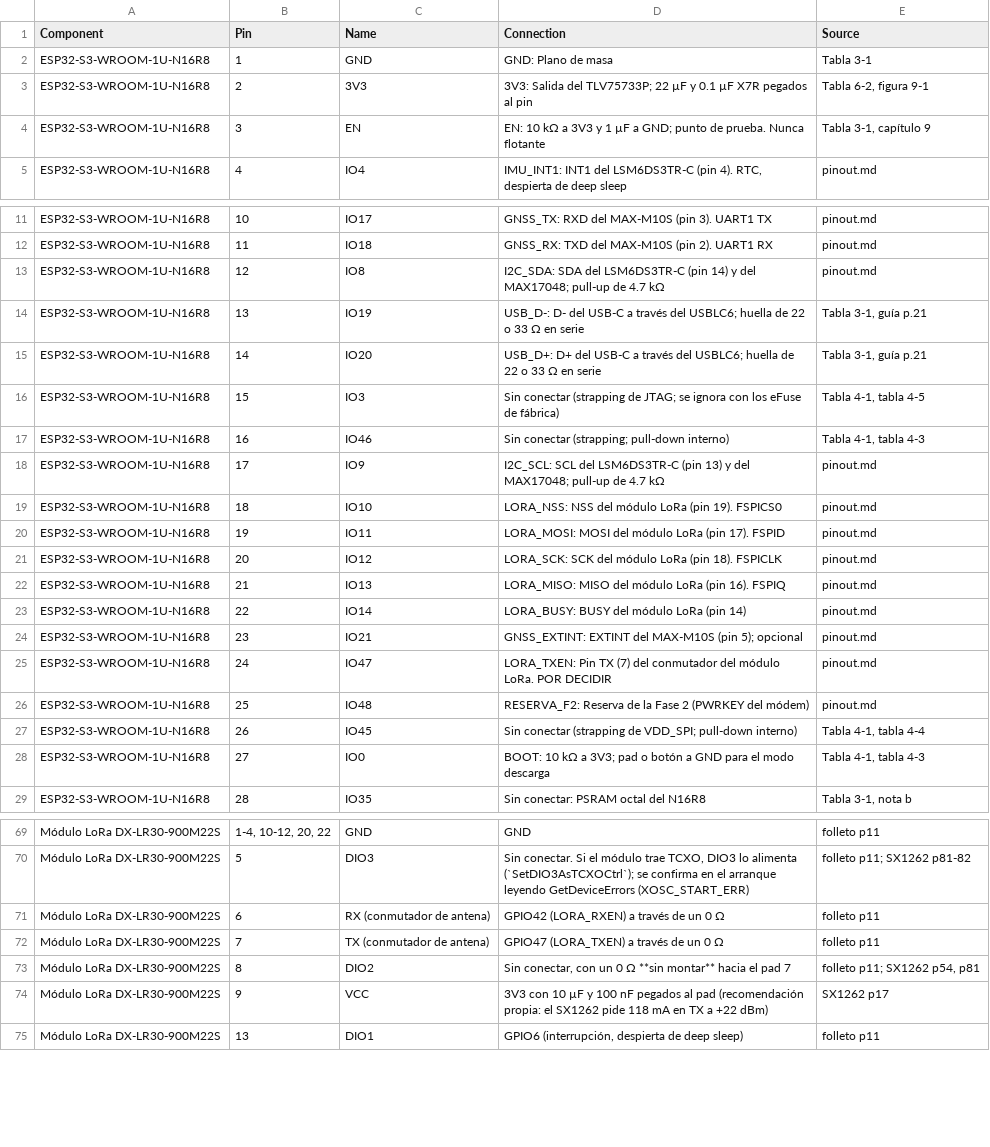
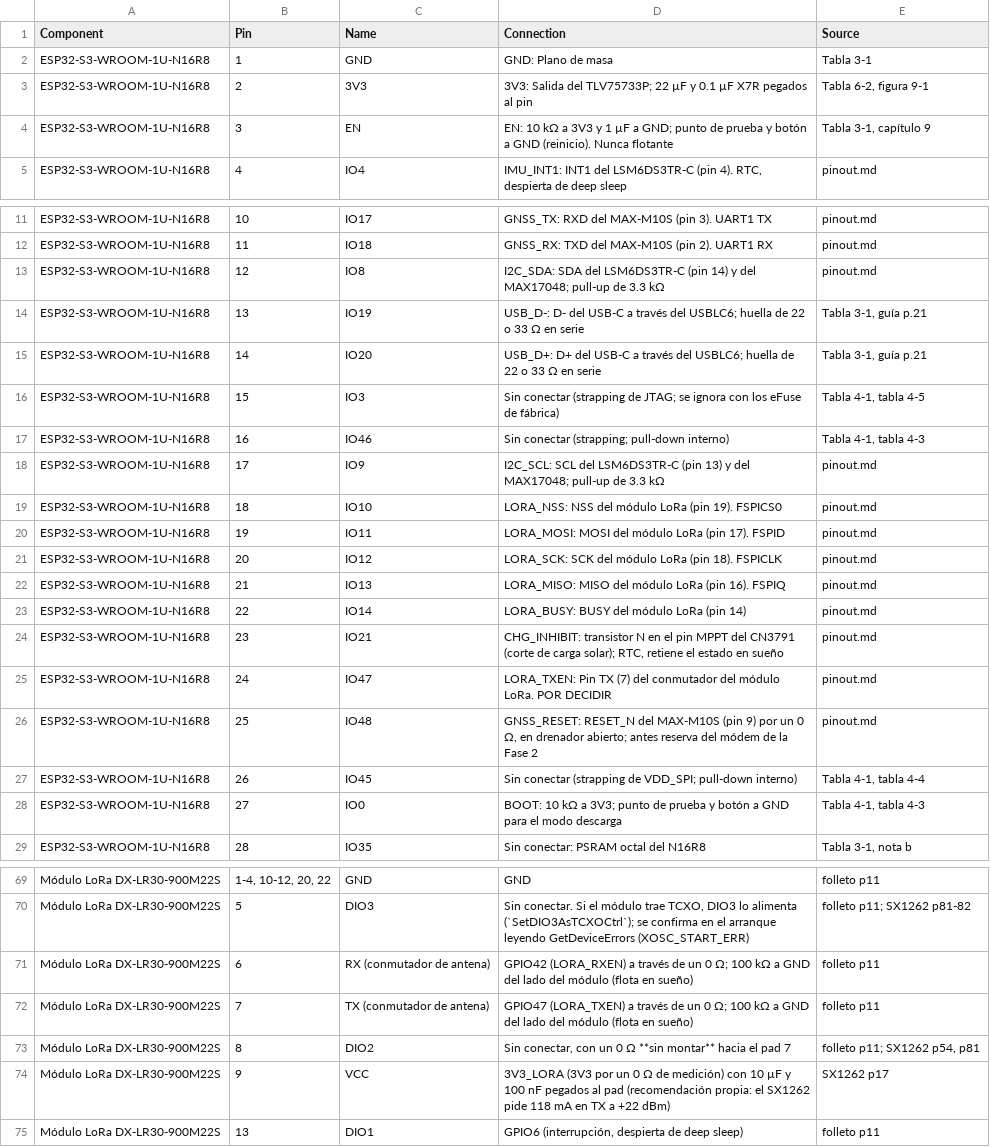
Before and after one commit to JavierAndresMunozAriza/Proyecto-DR-VF-01, a CSV file: hardware/pin_connections.csv, drawn as a sheet; only a part is shown, gaps mark what is left out; the diff covers the shown part only.

Commit message:
docs(hardware): aplica los cambios tras las auditorías MCU y POWER
GPIO21 pasa a CHG_INHIBIT (corte de carga solar con un N-FET en MPPT) y GPIO48 a GNSS_RESET; el EXTINT del GNSS queda sin conectar. Se agrega protección de batería invertida (AP2301), pull-ups y pull-downs de arranque, pull-ups de I2C de 3.3 kΩ, STDBY y CHRG del TP4056 a GND, C1 X7R, puentes de 0 Ω para medir corriente y los puntos de prueba TP8 a TP11. RPROG del TP4056 pasa a 1.9 kΩ y se agregan los botones EN y BOOT.

Sincroniza pinout 2.13, BOM 1.20, COMPRAS (condensador X7R O28, compra y enlace pendientes), los dos CSV, ARCHITECTURE, PROJECT_CONTEXT y el informe.

```diff
--- a/hardware/pin_connections.csv
+++ b/hardware/pin_connections.csv
@@ -3,3 +3,3 @@ ESP32-S3-WROOM-1U-N16R8,1,GND,GND: Plano de masa,Tabla 3-1
 ESP32-S3-WROOM-1U-N16R8,2,3V3,3V3: Salida del TLV75733P; 22 µF y 0.1 µF X7R pegados al pin,"Tabla 6-2, figura 9-1"
-ESP32-S3-WROOM-1U-N16R8,3,EN,EN: 10 kΩ a 3V3 y 1 µF a GND; punto de prueba. Nunca flotante,"Tabla 3-1, capítulo 9"
+ESP32-S3-WROOM-1U-N16R8,3,EN,EN: 10 kΩ a 3V3 y 1 µF a GND; punto de prueba y botón a GND (reinicio). Nunca flotante,"Tabla 3-1, capítulo 9"
 ESP32-S3-WROOM-1U-N16R8,4,IO4,"IMU_INT1: INT1 del LSM6DS3TR-C (pin 4). RTC, despierta de deep sleep",pinout.md
@@ -12,3 +12,3 @@ ESP32-S3-WROOM-1U-N16R8,10,IO17,GNSS_TX: RXD del MAX-M10S (pin 3). UART1 TX,pino
 ESP32-S3-WROOM-1U-N16R8,11,IO18,GNSS_RX: TXD del MAX-M10S (pin 2). UART1 RX,pinout.md
-ESP32-S3-WROOM-1U-N16R8,12,IO8,I2C_SDA: SDA del LSM6DS3TR-C (pin 14) y del MAX17048; pull-up de 4.7 kΩ,pinout.md
+ESP32-S3-WROOM-1U-N16R8,12,IO8,I2C_SDA: SDA del LSM6DS3TR-C (pin 14) y del MAX17048; pull-up de 3.3 kΩ,pinout.md
 ESP32-S3-WROOM-1U-N16R8,13,IO19,USB_D-: D- del USB-C a través del USBLC6; huella de 22 o 33 Ω en serie,"Tabla 3-1, guía p.21"
@@ -17,3 +17,3 @@ ESP32-S3-WROOM-1U-N16R8,15,IO3,Sin conectar (strapping de JTAG; se ignora con lo
 ESP32-S3-WROOM-1U-N16R8,16,IO46,Sin conectar (strapping; pull-down interno),"Tabla 4-1, tabla 4-3"
-ESP32-S3-WROOM-1U-N16R8,17,IO9,I2C_SCL: SCL del LSM6DS3TR-C (pin 13) y del MAX17048; pull-up de 4.7 kΩ,pinout.md
+ESP32-S3-WROOM-1U-N16R8,17,IO9,I2C_SCL: SCL del LSM6DS3TR-C (pin 13) y del MAX17048; pull-up de 3.3 kΩ,pinout.md
 ESP32-S3-WROOM-1U-N16R8,18,IO10,LORA_NSS: NSS del módulo LoRa (pin 19). FSPICS0,pinout.md
@@ -23,7 +23,7 @@ ESP32-S3-WROOM-1U-N16R8,21,IO13,LORA_MISO: MISO del módulo LoRa (pin 16). FSPIQ
 ESP32-S3-WROOM-1U-N16R8,22,IO14,LORA_BUSY: BUSY del módulo LoRa (pin 14),pinout.md
-ESP32-S3-WROOM-1U-N16R8,23,IO21,GNSS_EXTINT: EXTINT del MAX-M10S (pin 5); opcional,pinout.md
+ESP32-S3-WROOM-1U-N16R8,23,IO21,"CHG_INHIBIT: transistor N en el pin MPPT del CN3791 (corte de carga solar); RTC, retiene el estado en sueño",pinout.md
 ESP32-S3-WROOM-1U-N16R8,24,IO47,LORA_TXEN: Pin TX (7) del conmutador del módulo LoRa. POR DECIDIR,pinout.md
-ESP32-S3-WROOM-1U-N16R8,25,IO48,RESERVA_F2: Reserva de la Fase 2 (PWRKEY del módem),pinout.md
+ESP32-S3-WROOM-1U-N16R8,25,IO48,"GNSS_RESET: RESET_N del MAX-M10S (pin 9) por un 0 Ω, en drenador abierto; antes reserva del módem de la Fase 2",pinout.md
 ESP32-S3-WROOM-1U-N16R8,26,IO45,Sin conectar (strapping de VDD_SPI; pull-down interno),"Tabla 4-1, tabla 4-4"
-ESP32-S3-WROOM-1U-N16R8,27,IO0,BOOT: 10 kΩ a 3V3; pad o botón a GND para el modo descarga,"Tabla 4-1, tabla 4-3"
+ESP32-S3-WROOM-1U-N16R8,27,IO0,BOOT: 10 kΩ a 3V3; punto de prueba y botón a GND para el modo descarga,"Tabla 4-1, tabla 4-3"
 ESP32-S3-WROOM-1U-N16R8,28,IO35,Sin conectar: PSRAM octal del N16R8,"Tabla 3-1, nota b"
@@ -70,6 +70,6 @@ Módulo LoRa DX-LR30-900M22S,"1-4, 10-12, 20, 22",GND,GND,folleto p11
 Módulo LoRa DX-LR30-900M22S,5,DIO3,"Sin conectar. Si el módulo trae TCXO, DIO3 lo alimenta (`SetDIO3AsTCXOCtrl`); se confirma en el arranque leyendo GetDeviceErrors (XOSC_START_ERR)",folleto p11; SX1262 p81-82
-Módulo LoRa DX-LR30-900M22S,6,RX (conmutador de antena),GPIO42 (LORA_RXEN) a través de un 0 Ω,folleto p11
-Módulo LoRa DX-LR30-900M22S,7,TX (conmutador de antena),GPIO47 (LORA_TXEN) a través de un 0 Ω,folleto p11
+Módulo LoRa DX-LR30-900M22S,6,RX (conmutador de antena),GPIO42 (LORA_RXEN) a través de un 0 Ω; 100 kΩ a GND del lado del módulo (flota en sueño),folleto p11
+Módulo LoRa DX-LR30-900M22S,7,TX (conmutador de antena),GPIO47 (LORA_TXEN) a través de un 0 Ω; 100 kΩ a GND del lado del módulo (flota en sueño),folleto p11
 Módulo LoRa DX-LR30-900M22S,8,DIO2,"Sin conectar, con un 0 Ω **sin montar** hacia el pad 7","folleto p11; SX1262 p54, p81"
-Módulo LoRa DX-LR30-900M22S,9,VCC,3V3 con 10 µF y 100 nF pegados al pad (recomendación propia: el SX1262 pide 118 mA en TX a +22 dBm),SX1262 p17
+Módulo LoRa DX-LR30-900M22S,9,VCC,3V3_LORA (3V3 por un 0 Ω de medición) con 10 µF y 100 nF pegados al pad (recomendación propia: el SX1262 pide 118 mA en TX a +22 dBm),SX1262 p17
 Módulo LoRa DX-LR30-900M22S,13,DIO1,"GPIO6 (interrupción, despierta de deep sleep)",folleto p11
```
Also changed, not shown: 15 edited cells elsewhere in this file, hardware/esp32-s3-wroom-1u_pins.csv, 12 other files.
